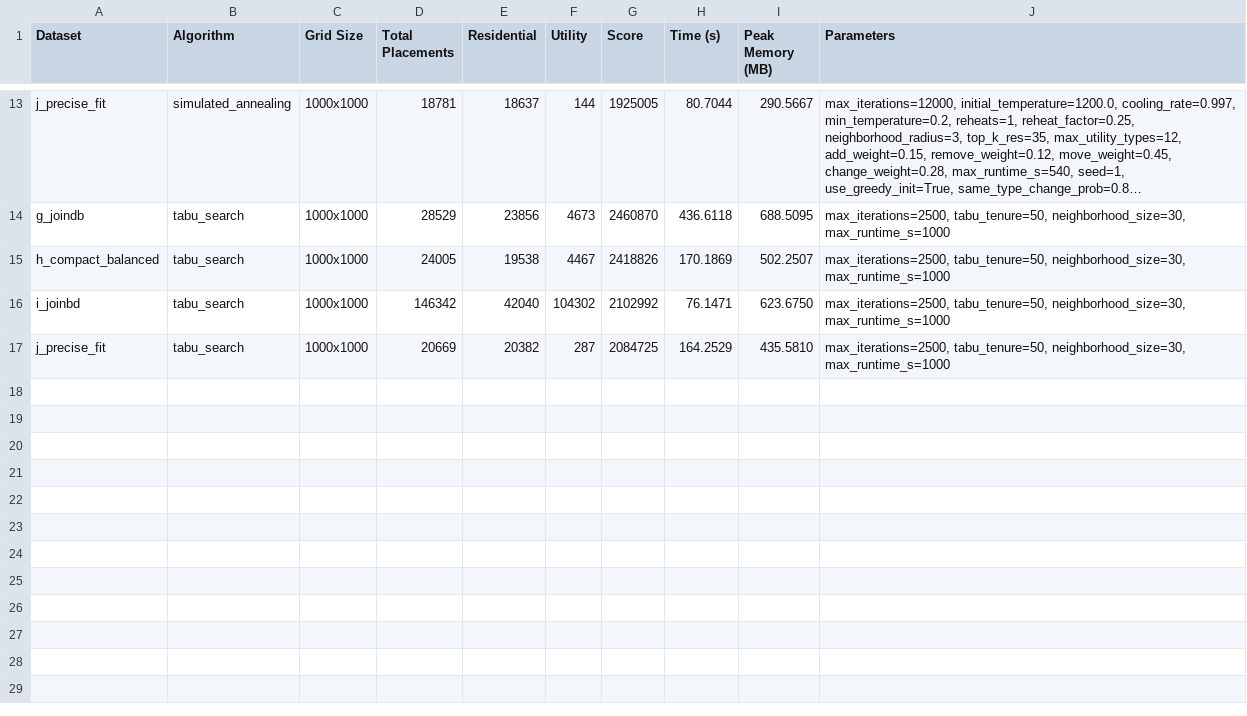
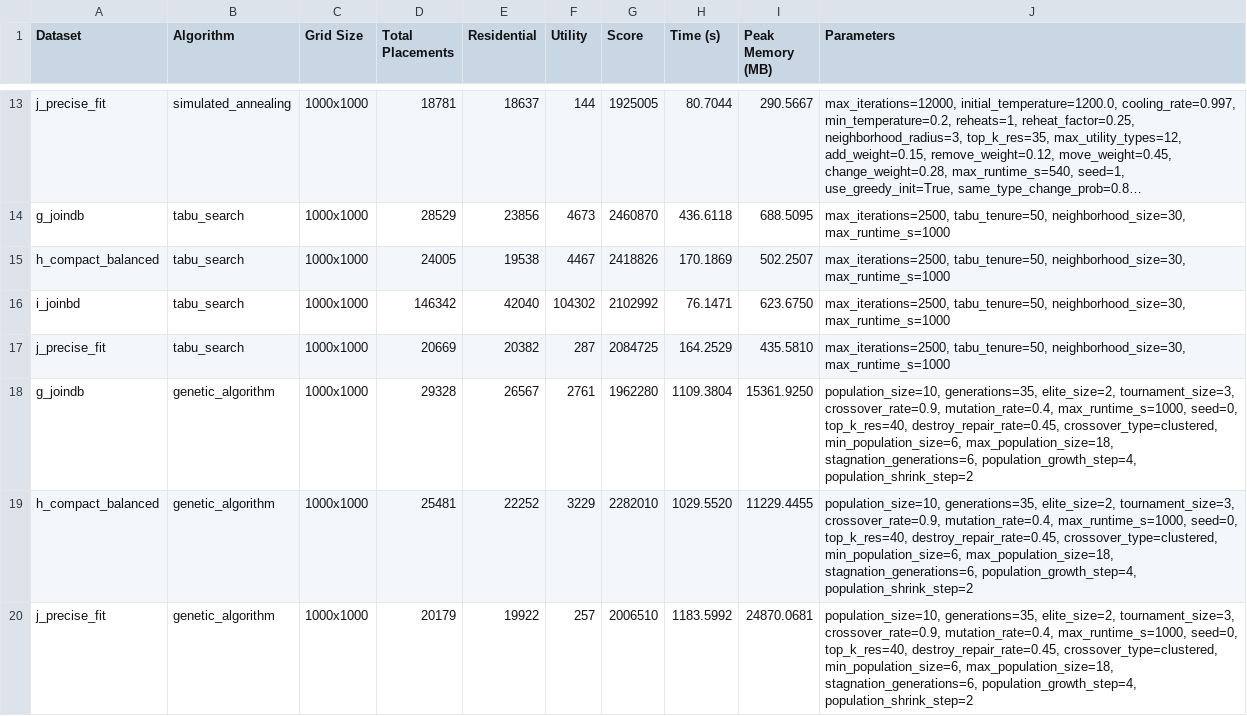
Before and after one commit to Mariana-rc01/CityCrafter, a CSV file: results/tests_metrics.csv, drawn as a sheet; only a part is shown, gaps mark what is left out; long unchanged cells end in …; the diff names each change by its address in the sheet, - before the commit and + after, or states it on an @@ line.

Commit message:
Predictions with genetic

```diff
--- a/results/tests_metrics.csv
+++ b/results/tests_metrics.csv
+row 18: g_joindb | genetic_algorithm | 1000x1000 | 29328 | 26567 | 2761 | 1962280 | 1109.3804 | 15361.9250 | population_size=10, generations=35, elite_size=2, tournament_size=3, crossover_rate=0.9, mutation_rate=0.4, max_runtime_s=1000, seed=0, top_k_res=40, destroy_repair_rate=0.45, crossover_type=clustered, min_population_size=6, max_population_size=18, stagnation_generations=6, population_growth_step=4, population_shrink_step=2
+row 19: h_compact_balanced | genetic_algorithm | 1000x1000 | 25481 | 22252 | 3229 | 2282010 | 1029.5520 | 11229.4455 | population_size=10, generations=35, elite_size=2, tournament_size=3, crossover_rate=0.9, mutation_rate=0.4, max_runtime_s=1000, seed=0, top_k_res=40, destroy_repair_rate=0.45, crossover_type=clustered, min_population_size=6, max_population_size=18, stagnation_generations=6, population_growth_step=4, population_shrink_step=2
+row 20: j_precise_fit | genetic_algorithm | 1000x1000 | 20179 | 19922 | 257 | 2006510 | 1183.5992 | 24870.0681 | population_size=10, generations=35, elite_size=2, tournament_size=3, crossover_rate=0.9, mutation_rate=0.4, max_runtime_s=1000, seed=0, top_k_res=40, destroy_repair_rate=0.45, crossover_type=clustered, min_population_size=6, max_population_size=18, stagnation_generations=6, population_growth_step=4, population_shrink_step=2
```
Also changed, not shown: results/metrics.csv, 1 other file.
